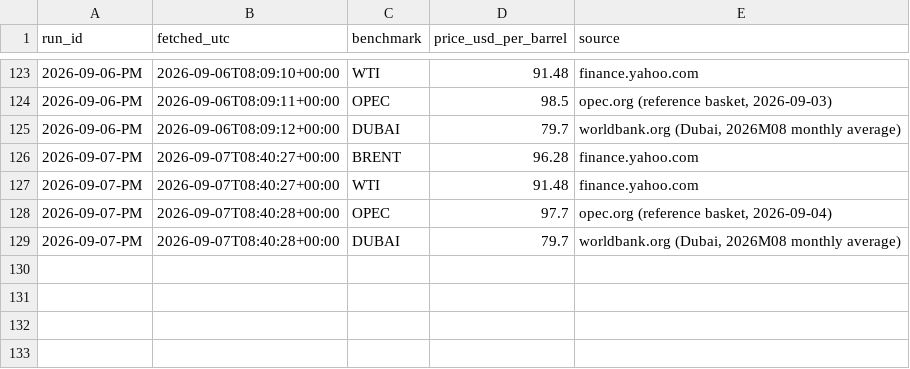
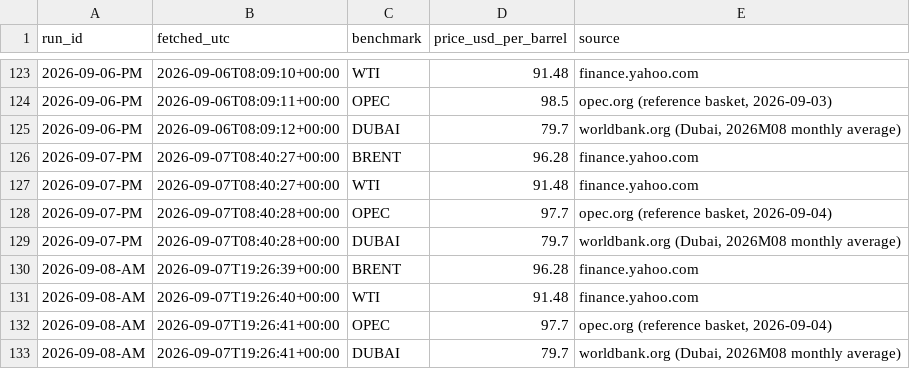
Before and after one commit to UrsaCode/oilprice, a CSV file: data/csv/international.csv, drawn as a sheet; only a part is shown, gaps mark what is left out; the diff names each change by its address in the sheet, - before the commit and + after, or states it on an @@ line.

```diff
--- a/data/csv/international.csv
+++ b/data/csv/international.csv
+row 130: 2026-09-08-AM | 2026-09-07T19:26:39+00:00 | BRENT | 96.28 | finance.yahoo.com
+row 131: 2026-09-08-AM | 2026-09-07T19:26:40+00:00 | WTI | 91.48 | finance.yahoo.com
+row 132: 2026-09-08-AM | 2026-09-07T19:26:41+00:00 | OPEC | 97.7 | opec.org (reference basket, 2026-09-04)
+row 133: 2026-09-08-AM | 2026-09-07T19:26:41+00:00 | DUBAI | 79.7 | worldbank.org (Dubai, 2026M08 monthly average)
```
Also changed, not shown: 3 other files.
